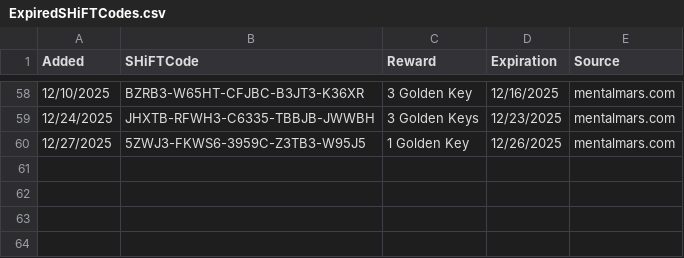
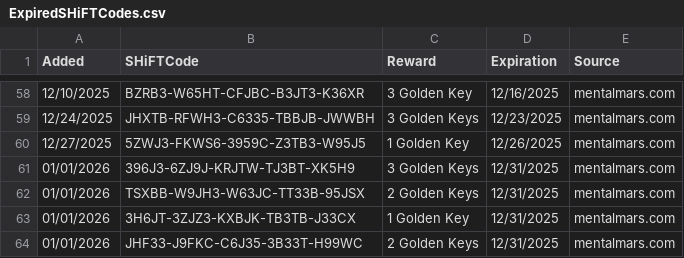
Before and after one commit to VinceCarbone/Borderlands4-SHiFTCodes, a CSV file: ExpiredSHiFTCodes.csv, drawn as a sheet; only a part is shown, gaps mark what is left out; the diff names each change by its address in the sheet, - before the commit and + after, or states it on an @@ line.

```diff
--- a/ExpiredSHiFTCodes.csv
+++ b/ExpiredSHiFTCodes.csv
+row 61: 01/01/2026 | 396J3-6ZJ9J-KRJTW-TJ3BT-XK5H9 | 3 Golden Keys | 12/31/2025 | mentalmars.com
+row 62: 01/01/2026 | TSXBB-W9JH3-W63JC-TT33B-95JSX | 2 Golden Keys | 12/31/2025 | mentalmars.com
+row 63: 01/01/2026 | 3H6JT-3ZJZ3-KXBJK-TB3TB-J33CX | 1 Golden Key | 12/31/2025 | mentalmars.com
+row 64: 01/01/2026 | JHF33-J9FKC-C6J35-3B33T-H99WC | 2 Golden Keys | 12/31/2025 | mentalmars.com
```
Also changed, not shown: Borderlands4 SHiFT Codes.csv.
